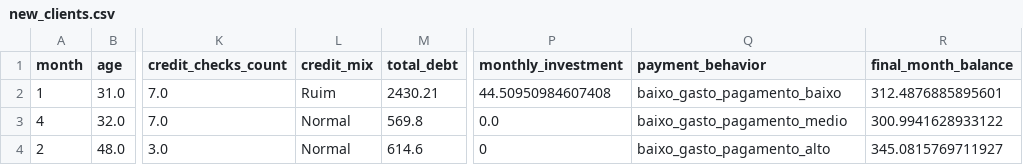
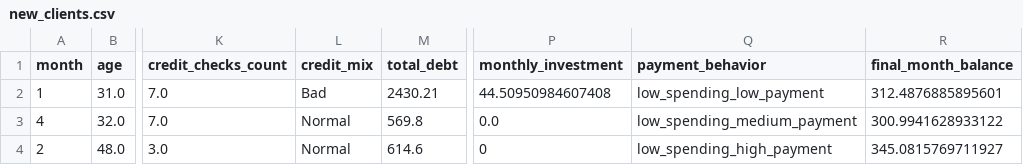
Before and after one commit to Saralapa/Predict-Clients-Credit-Score-with-AI--Artificial-Intelligence-, a CSV file: new_clients.csv, drawn as a sheet; only a part is shown, gaps mark what is left out; the diff names each change by its address in the sheet, - before the commit and + after, or states it on an @@ line.

Commit message:
The tables have been translated

```diff
--- a/new_clients.csv
+++ b/new_clients.csv
-L2 (credit_mix): Ruim
+L2 (credit_mix): Bad
-Q2 (payment_behavior): baixo_gasto_pagamento_baixo
+Q2 (payment_behavior): low_spending_low_payment
-Q3 (payment_behavior): baixo_gasto_pagamento_medio
+Q3 (payment_behavior): low_spending_medium_payment
-Q4 (payment_behavior): baixo_gasto_pagamento_alto
+Q4 (payment_behavior): low_spending_high_payment
```
Also changed, not shown: 1 other file.
